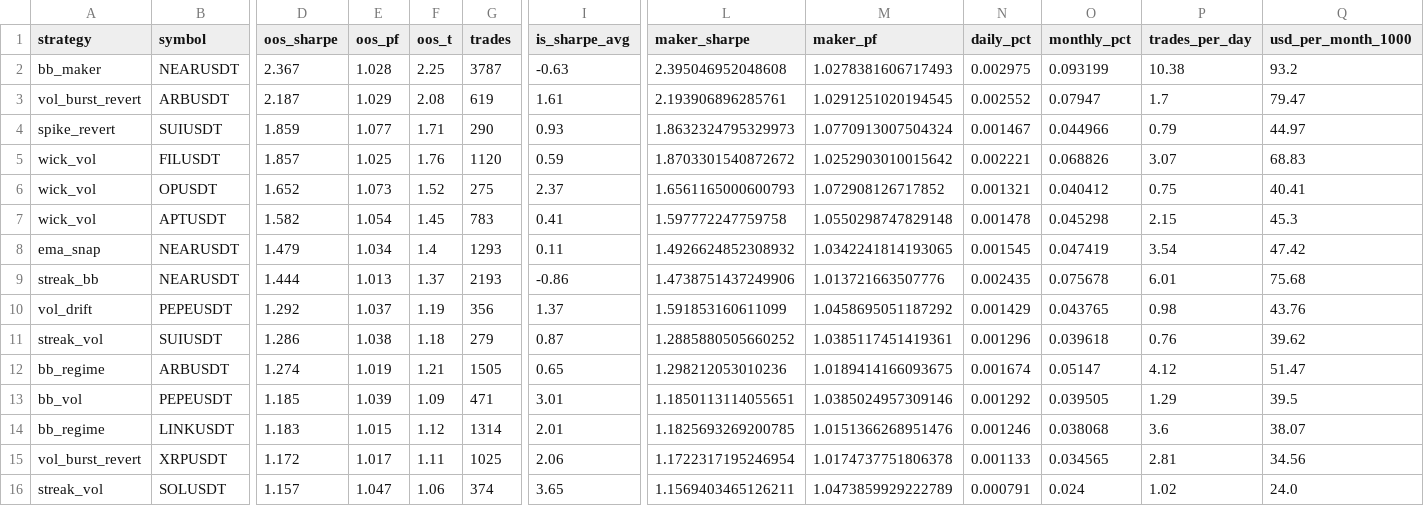
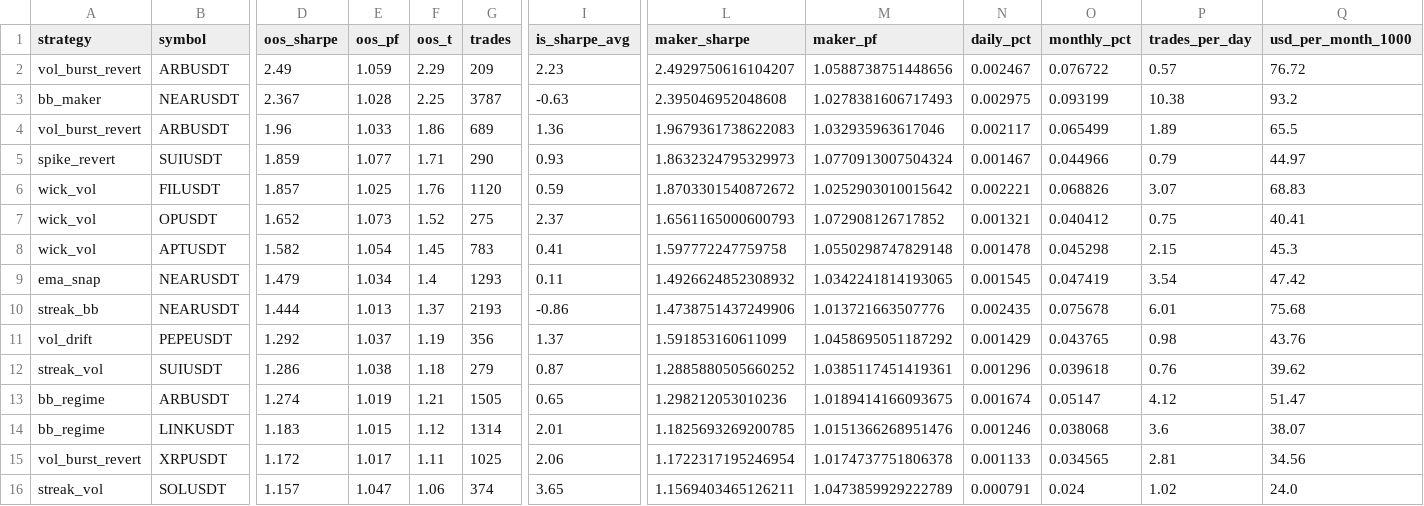
Before and after one commit to palcikia-crypto/scalp-lab-termux, a CSV file: scalp-lab/reports/leaderboard.csv, drawn as a sheet; only a part is shown, gaps mark what is left out; removed rows and columns are numbered as before the commit, all else as after; rows hold the shown columns only; the diff names each change by its address in the sheet, - before the commit and + after, or states it on an @@ line.

```diff
--- a/scalp-lab/reports/leaderboard.csv
+++ b/scalp-lab/reports/leaderboard.csv
+row 2: vol_burst_revert | ARBUSDT | 2.49 | 1.059 | 2.29 | 209 | 2.23 | 2.4929750616104207 | 1.0588738751448656 | 0.002467 | 0.076722 | 0.57 | 76.72
-D4 (oos_sharpe): 2.187
+D4 (oos_sharpe): 1.96
-E4 (oos_pf): 1.029
+E4 (oos_pf): 1.033
-F4 (oos_t): 2.08
+F4 (oos_t): 1.86
-G4 (trades): 619
+G4 (trades): 689
-I4 (is_sharpe_avg): 1.61
+I4 (is_sharpe_avg): 1.36
-L4 (maker_sharpe): 2.193906896285761
+L4 (maker_sharpe): 1.9679361738622083
-M4 (maker_pf): 1.0291251020194545
+M4 (maker_pf): 1.032935963617046
-N4 (daily_pct): 0.002552
+N4 (daily_pct): 0.002117
-O4 (monthly_pct): 0.07947
+O4 (monthly_pct): 0.065499
-P4 (trades_per_day): 1.7
+P4 (trades_per_day): 1.89
-Q4 (usd_per_month_1000): 79.47
+Q4 (usd_per_month_1000): 65.5
-row 13: bb_vol | PEPEUSDT | 1.185 | 1.039 | 1.09 | 471 | 3.01 | 1.1850113114055651 | 1.0385024957309146 | 0.001292 | 0.039505 | 1.29 | 39.5
```
Also changed, not shown: scalp-lab/reports/archive.csv, 2 other files.
